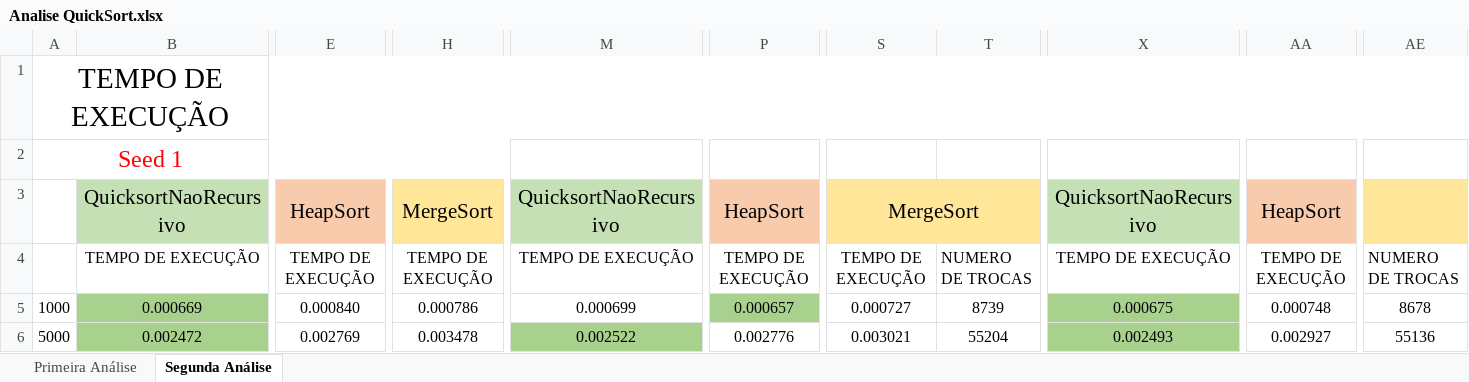
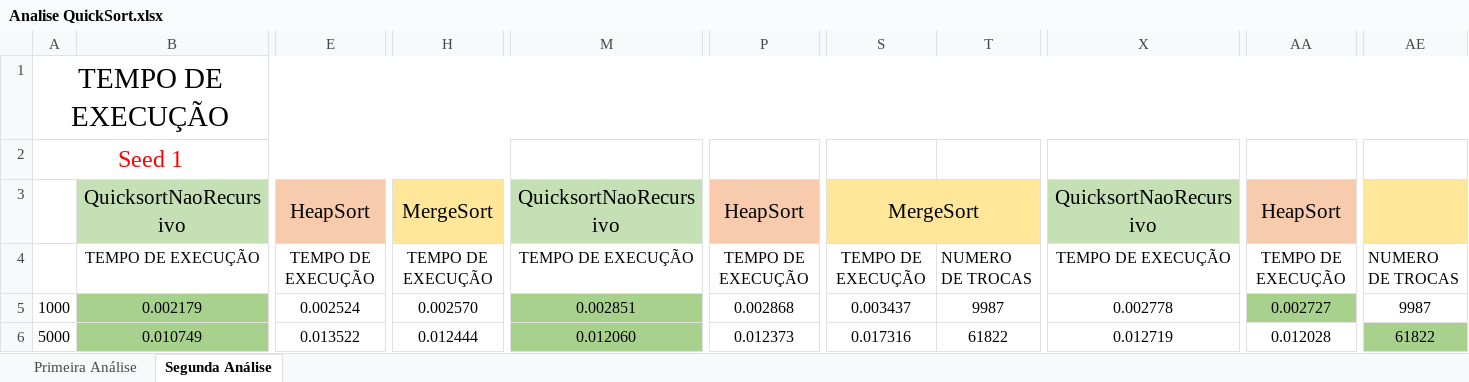
Before and after one commit to RafaGranja/TP2---Sorts, an Excel workbook: Analise QuickSort.xlsx, sheet Segunda Análise, drawn as a sheet; only a part is shown, gaps mark what is left out; values as stored, in another font and other column widths than the file's, no borders; the diff covers the shown part only; the diff names each change by its address in the sheet, - before the commit and + after, or states it on an @@ line.

```diff
--- a/Analise QuickSort.xlsx (sheet Segunda Análise)
+++ b/Analise QuickSort.xlsx (sheet Segunda Análise)
-B5: 0.000669
+B5: 0.002179
-E5: 0.000840
+E5: 0.002524
-H5: 0.000786
+H5: 0.002570
-M5: 0.000699
+M5: 0.002851
-M5 fill: none
+M5 fill: #A9D18E
-P5: 0.000657
+P5: 0.002868
-P5 fill: #A9D18E
+P5 fill: none
-S5: 0.000727
+S5: 0.003437
-T5: 8739
+T5: 9987
-X5: 0.000675
+X5: 0.002778
-X5:X6 fill: #A9D18E
+X5:X6 fill: none
-AA5: 0.000748
+AA5: 0.002727
-AA5 fill: none
+AA5 fill: #A9D18E
-AE5: 8678
+AE5: 9987
-B6: 0.002472
+B6: 0.010749
-E6: 0.002769
+E6: 0.013522
-H6: 0.003478
+H6: 0.012444
-M6: 0.002522
+M6: 0.012060
-P6: 0.002776
+P6: 0.012373
-S6: 0.003021
+S6: 0.017316
-T6: 55204
+T6: 61822
-X6: 0.002493
+X6: 0.012719
-AA6: 0.002927
+AA6: 0.012028
-AE6 fill: none
+AE6 fill: #A9D18E
-AE6: 55136
+AE6: 61822
```
Also changed, not shown: 217 edited cells and cell formats elsewhere in this sheet, sheet Primeira Análise, 14 other files.
